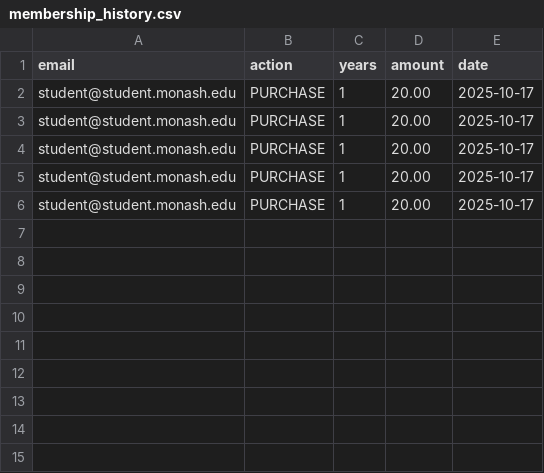
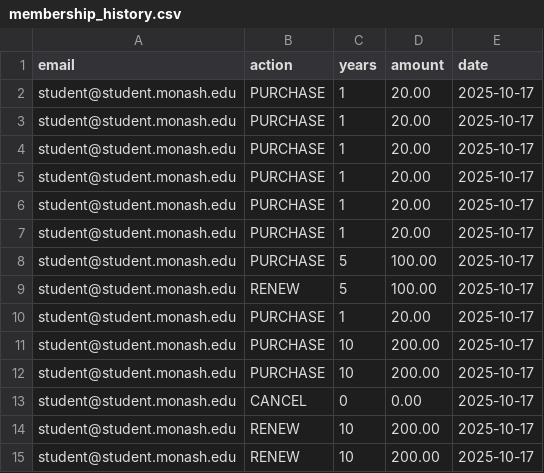
Before and after one commit to ssha0359/3333333333, a CSV file: data/membership_history.csv, drawn as a sheet; the diff names each change by its address in the sheet, - before the commit and + after, or states it on an @@ line.

```diff
--- a/data/membership_history.csv
+++ b/data/membership_history.csv
+row 7: student@student.monash.edu | PURCHASE | 1 | 20.00 | 2025-10-17
+row 8: student@student.monash.edu | PURCHASE | 5 | 100.00 | 2025-10-17
+row 9: student@student.monash.edu | RENEW | 5 | 100.00 | 2025-10-17
+row 10: student@student.monash.edu | PURCHASE | 1 | 20.00 | 2025-10-17
+row 11: student@student.monash.edu | PURCHASE | 10 | 200.00 | 2025-10-17
+row 12: student@student.monash.edu | PURCHASE | 10 | 200.00 | 2025-10-17
+row 13: student@student.monash.edu | CANCEL | 0 | 0.00 | 2025-10-17
+row 14: student@student.monash.edu | RENEW | 10 | 200.00 | 2025-10-17
+row 15: student@student.monash.edu | RENEW | 10 | 200.00 | 2025-10-17
```
Also changed, not shown: data/products.csv, 12 other files.
